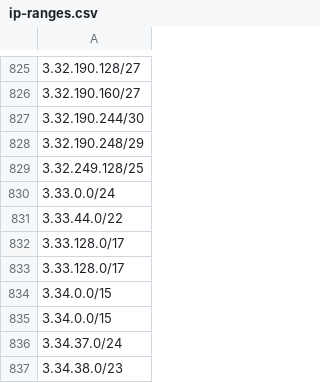
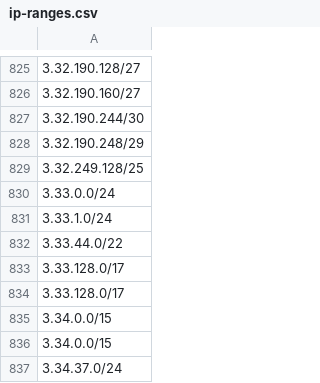
Before and after one commit to ZPetricusic/cloud-ip-ranges, a CSV file: data/aws/ip-ranges.csv, drawn as a sheet; only a part is shown, gaps mark what is left out; the shorter side is filled out with more unchanged rows.

Commit message:
Automatic range refresh - 23-10-2026 04:18:35+0000

```diff
--- a/data/aws/ip-ranges.csv
+++ b/data/aws/ip-ranges.csv
@@ -830,2 +830,3 @@
 3.33.0.0/24
+3.33.1.0/24
 3.33.44.0/22
```
Also changed, not shown: 1 other file.
